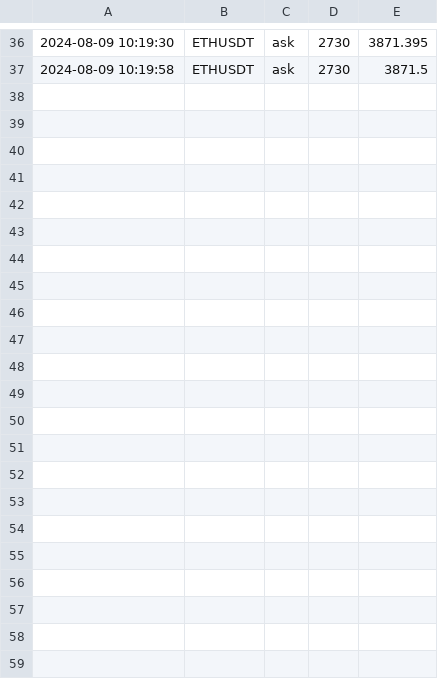
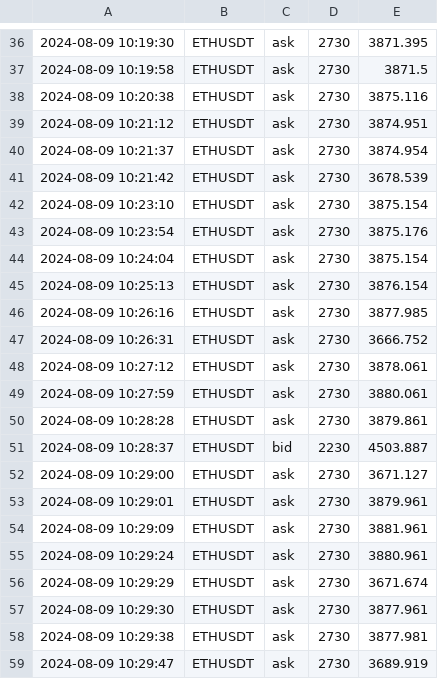
Before and after one commit to caotuanvu123/test_host, a CSV file: csv/futures/future_order_book_ethusdt_2024-08-09.csv, drawn as a sheet; only a part is shown, gaps mark what is left out.

```diff
--- a/csv/futures/future_order_book_ethusdt_2024-08-09.csv
+++ b/csv/futures/future_order_book_ethusdt_2024-08-09.csv
@@ -37 +37,23 @@
 2024-08-09 10:19:58,ETHUSDT,ask,2730,3871.5
+2024-08-09 10:20:38,ETHUSDT,ask,2730,3875.116
+2024-08-09 10:21:12,ETHUSDT,ask,2730,3874.951
+2024-08-09 10:21:37,ETHUSDT,ask,2730,3874.954
+2024-08-09 10:21:42,ETHUSDT,ask,2730,3678.539
+2024-08-09 10:23:10,ETHUSDT,ask,2730,3875.154
+2024-08-09 10:23:54,ETHUSDT,ask,2730,3875.176
+2024-08-09 10:24:04,ETHUSDT,ask,2730,3875.154
+2024-08-09 10:25:13,ETHUSDT,ask,2730,3876.154
+2024-08-09 10:26:16,ETHUSDT,ask,2730,3877.985
+2024-08-09 10:26:31,ETHUSDT,ask,2730,3666.752
+2024-08-09 10:27:12,ETHUSDT,ask,2730,3878.061
+2024-08-09 10:27:59,ETHUSDT,ask,2730,3880.061
+2024-08-09 10:28:28,ETHUSDT,ask,2730,3879.861
+2024-08-09 10:28:37,ETHUSDT,bid,2230,4503.887
+2024-08-09 10:29:00,ETHUSDT,ask,2730,3671.127
+2024-08-09 10:29:01,ETHUSDT,ask,2730,3879.961
+2024-08-09 10:29:09,ETHUSDT,ask,2730,3881.961
+2024-08-09 10:29:24,ETHUSDT,ask,2730,3880.961
+2024-08-09 10:29:29,ETHUSDT,ask,2730,3671.674
+2024-08-09 10:29:30,ETHUSDT,ask,2730,3877.961
+2024-08-09 10:29:38,ETHUSDT,ask,2730,3877.981
+2024-08-09 10:29:47,ETHUSDT,ask,2730,3689.919
```
Also changed, not shown: csv/futures/future_order_book_solusdt_2024-08-09.csv, csv/spots/future_order_book_ethusdt_2024-08-09.csv, 2 other files.
